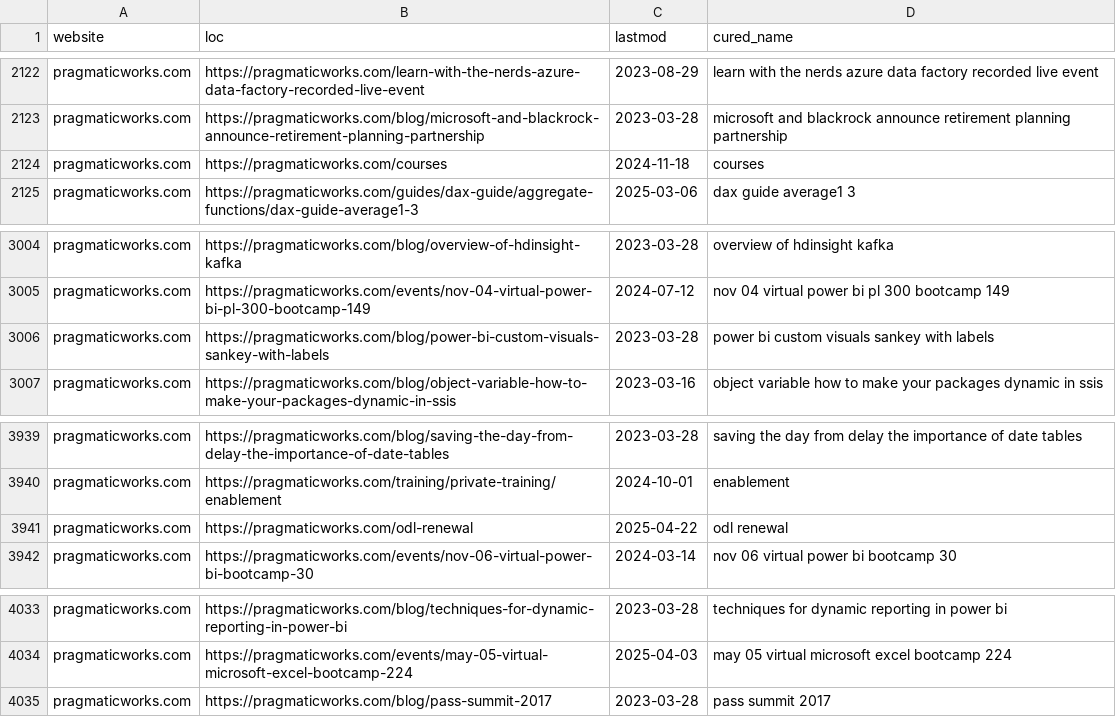
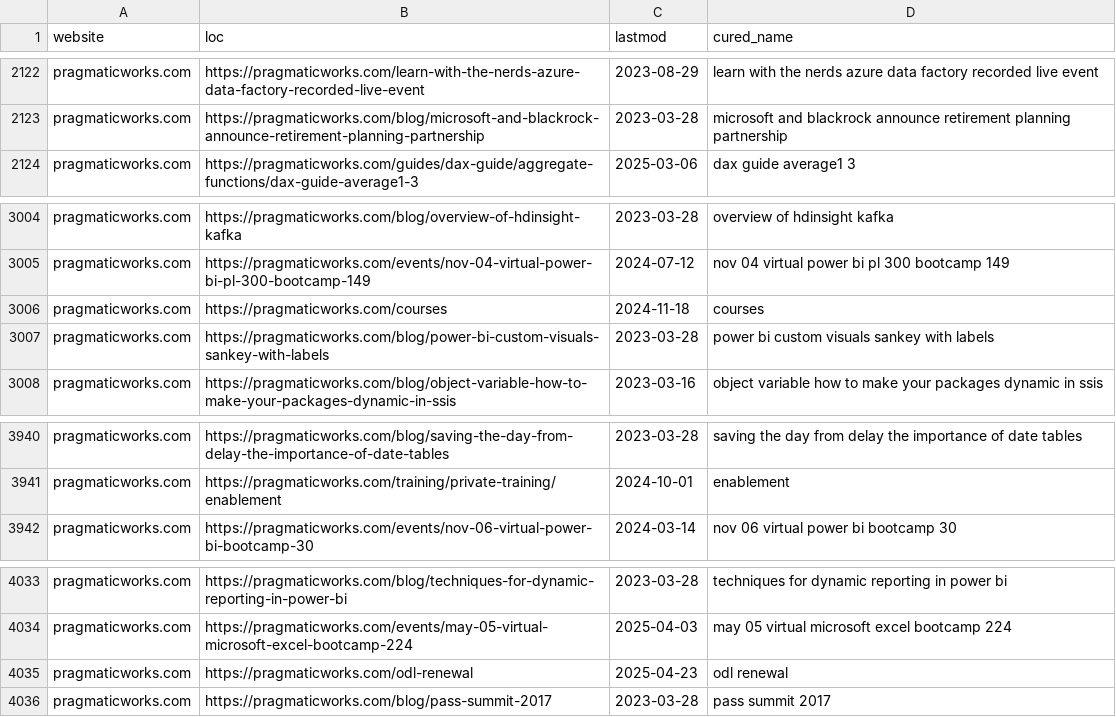
Before and after one commit to julian-passebecq/newsai_script, a CSV file: data/article_blog.csv, drawn as a sheet; only a part is shown, gaps mark what is left out; the diff covers the shown part only.

```diff
--- a/data/article_blog.csv
+++ b/data/article_blog.csv
@@ -2123,3 +2123,2 @@ pragmaticworks.com,https://pragmaticworks.com/learn-with-the-nerds-azure-data-fa
 pragmaticworks.com,https://pragmaticworks.com/blog/microsoft-and-blackrock-announce-retirement-planning-partnership,2023-03-28,microsoft and blackrock announce retirement planning partnership
-pragmaticworks.com,https://pragmaticworks.com/courses,2024-11-18,courses
 pragmaticworks.com,https://pragmaticworks.com/guides/dax-guide/aggregate-functions/dax-guide-average1-3,2025-03-06,dax guide average1 3
@@ -3005,2 +3005,3 @@ pragmaticworks.com,https://pragmaticworks.com/blog/overview-of-hdinsight-kafka,2
 pragmaticworks.com,https://pragmaticworks.com/events/nov-04-virtual-power-bi-pl-300-bootcamp-149,2024-07-12,nov 04 virtual power bi pl 300 bootcamp 149
+pragmaticworks.com,https://pragmaticworks.com/courses,2024-11-18,courses
 pragmaticworks.com,https://pragmaticworks.com/blog/power-bi-custom-visuals-sankey-with-labels,2023-03-28,power bi custom visuals sankey with labels
@@ -3940,3 +3941,2 @@ pragmaticworks.com,https://pragmaticworks.com/blog/saving-the-day-from-delay-the
 pragmaticworks.com,https://pragmaticworks.com/training/private-training/enablement,2024-10-01,enablement
-pragmaticworks.com,https://pragmaticworks.com/odl-renewal,2025-04-22,odl renewal
 pragmaticworks.com,https://pragmaticworks.com/events/nov-06-virtual-power-bi-bootcamp-30,2024-03-14,nov 06 virtual power bi bootcamp 30
@@ -4034,2 +4034,3 @@ pragmaticworks.com,https://pragmaticworks.com/blog/techniques-for-dynamic-report
 pragmaticworks.com,https://pragmaticworks.com/events/may-05-virtual-microsoft-excel-bootcamp-224,2025-04-03,may 05 virtual microsoft excel bootcamp 224
+pragmaticworks.com,https://pragmaticworks.com/odl-renewal,2025-04-23,odl renewal
 pragmaticworks.com,https://pragmaticworks.com/blog/pass-summit-2017,2023-03-28,pass summit 2017
```
Also changed, not shown: 3 added rows, 2 removed rows and 42 moved rows elsewhere in this file, data/sitemap.csv.
